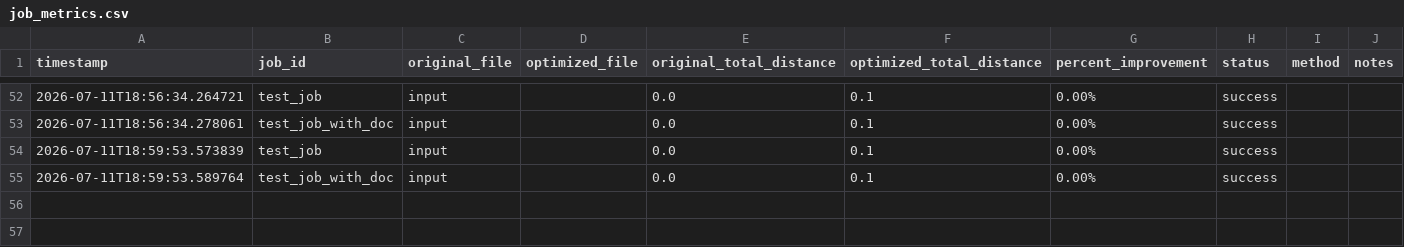
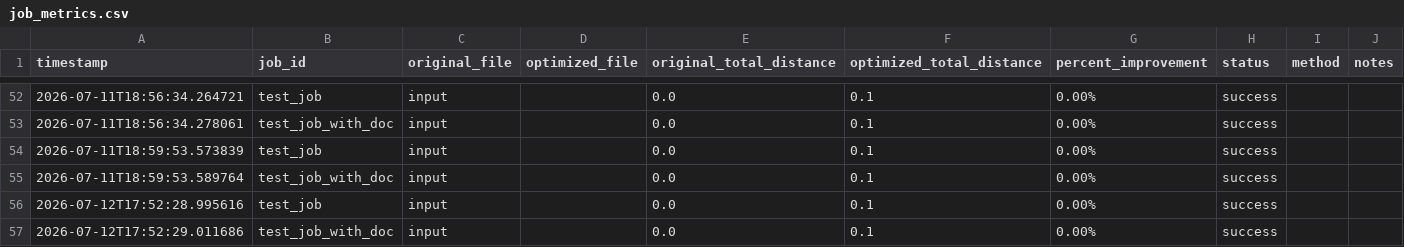
Before and after one commit to twilsonco/Ploptimizer, a CSV file: logs/job_metrics.csv, drawn as a sheet; only a part is shown, gaps mark what is left out; the diff names each change by its address in the sheet, - before the commit and + after, or states it on an @@ line.

```diff
--- a/logs/job_metrics.csv
+++ b/logs/job_metrics.csv
+row 56: 2026-07-12T17:52:28.995616 | test_job | input |  | 0.0 | 0.1 | 0.00% | success
+row 57: 2026-07-12T17:52:29.011686 | test_job_with_doc | input |  | 0.0 | 0.1 | 0.00% | success
```
Also changed, not shown: 3 other files.
